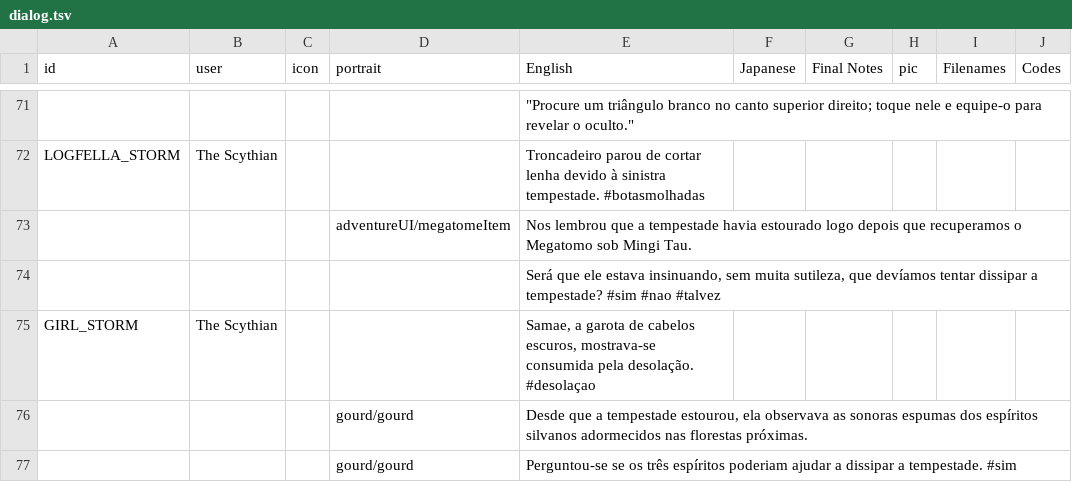
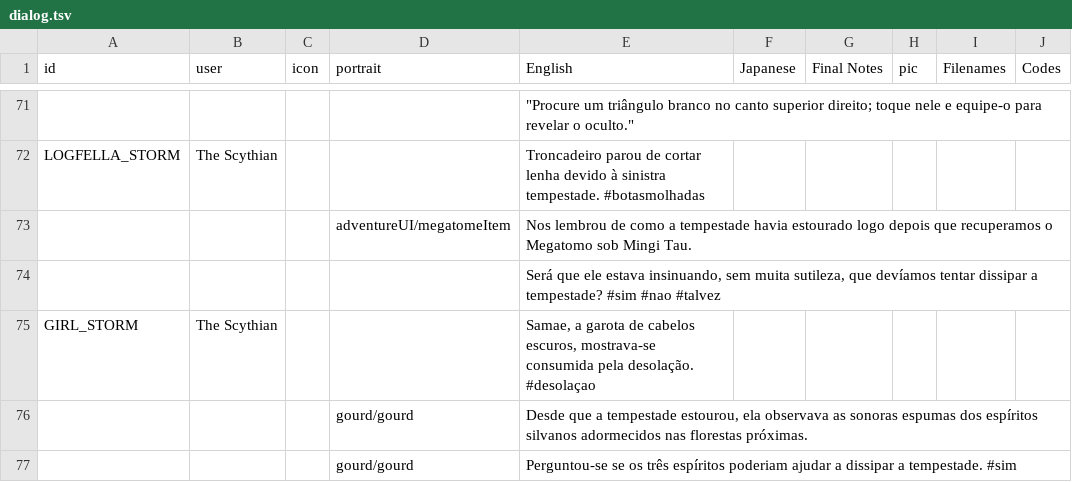
Before and after one commit to cesardeg/swordable, a TSV file: locales/portuguese/dialog.tsv, drawn as a sheet; only a part is shown, gaps mark what is left out; the diff covers the shown part only; the diff names each change by its address in the sheet, - before the commit and + after, or states it on an @@ line.

Commit message:
polish es/pt translations

```diff
--- a/locales/portuguese/dialog.tsv
+++ b/locales/portuguese/dialog.tsv
-E73 (English): Nos lembrou que a tempestade…
+E73 (English): Nos lembrou de como a tempestade…
```
Also changed, not shown: 17 edited cells elsewhere in this file, locales/spanish/dialog.tsv, 1 other file.
